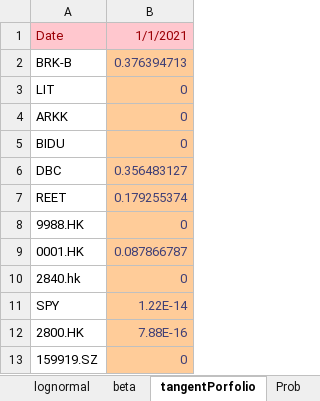
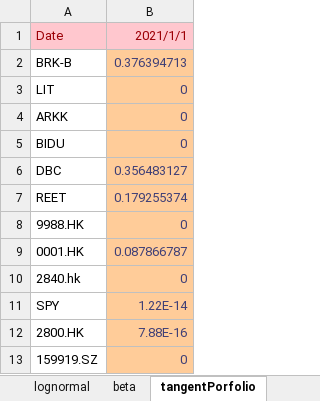
Before and after one commit to wskraymond/OptimalPortfolio, an Excel workbook: PortfolioAlpha.xlsx, sheet tangentPorfolio, drawn as a sheet; values as stored, in another font and other column widths than the file's, no borders; the diff names each change by its address in the sheet, - before the commit and + after, or states it on an @@ line.

```diff
--- a/PortfolioAlpha.xlsx (sheet tangentPorfolio)
+++ b/PortfolioAlpha.xlsx (sheet tangentPorfolio)
-sheet tab: Prob
-B1: 1/1/2021
+B1: 2021/1/1
```
Also changed, not shown: sheet MyPortfolio, sheet lognormal, sheet beta, sheet correlation, formulas that keep their value, charts or pictures.
